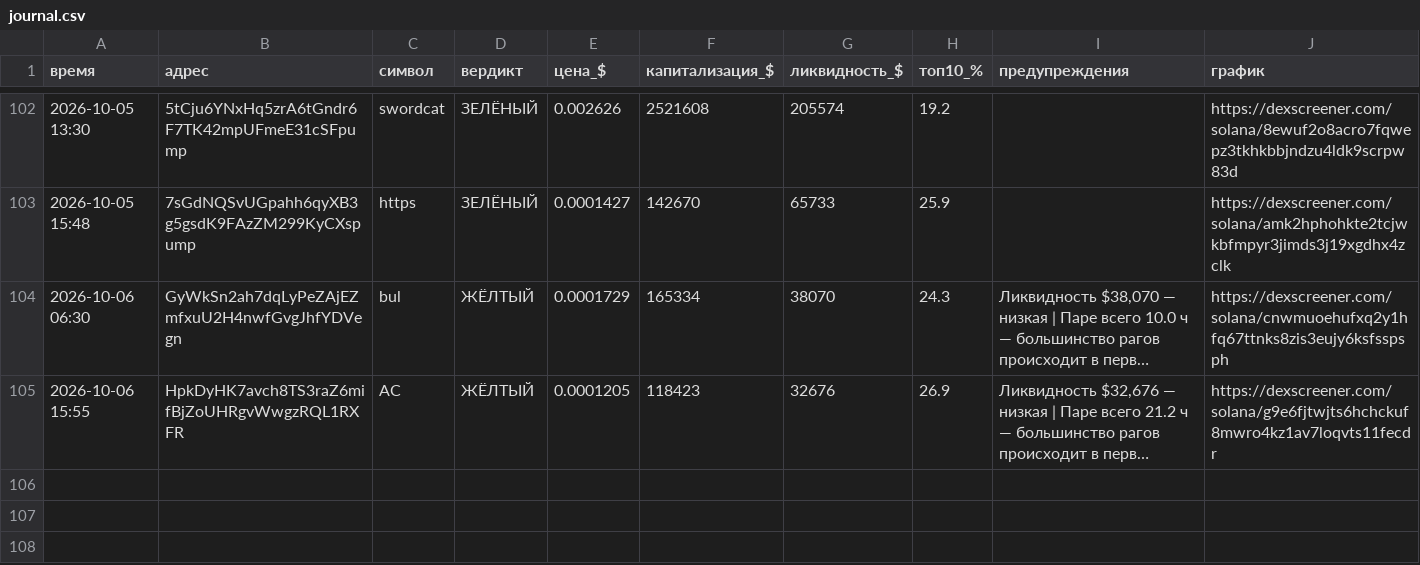
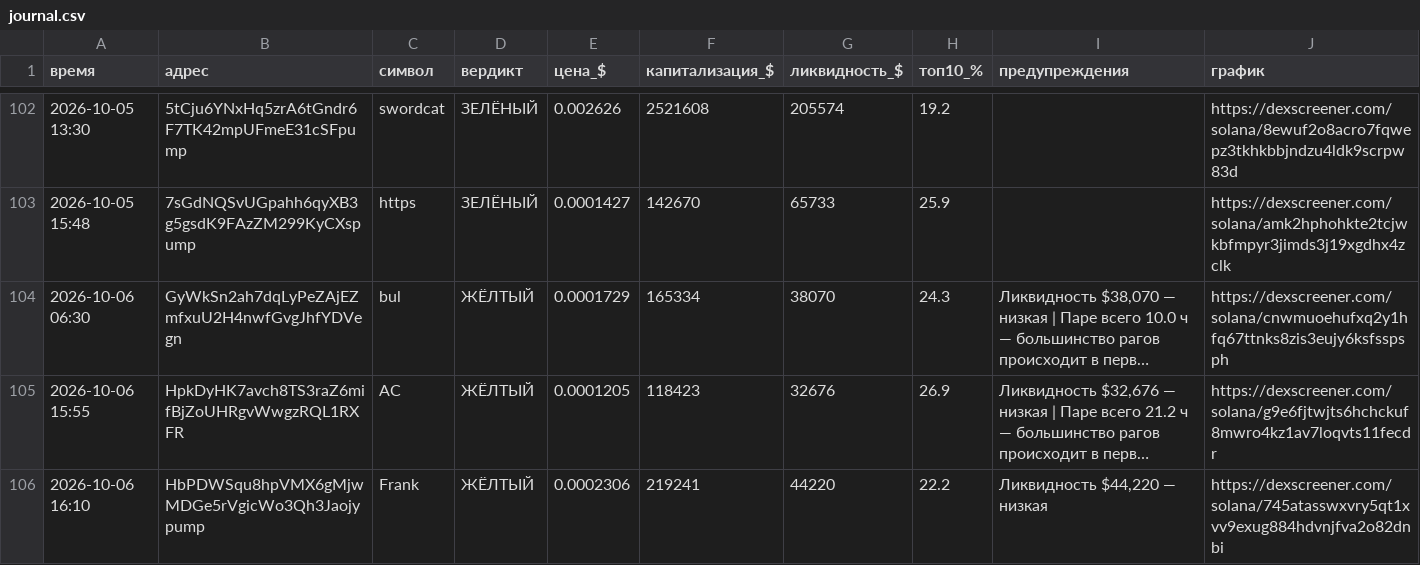
Before and after one commit to kovalkovulian-creator/crypto-scanner-github, a CSV file: journal.csv, drawn as a sheet; only a part is shown, gaps mark what is left out; long unchanged cells end in …; the diff names each change by its address in the sheet, - before the commit and + after, or states it on an @@ line.

```diff
--- a/journal.csv
+++ b/journal.csv
+row 106: 2026-10-06 16:10 | HbPDWSqu8hpVMX6gMjwMDGe5rVgicWo3Qh3Jaojypump | Frank | ЖЁЛТЫЙ | 0.0002306 | 219241 | 44220 | 22.2 | Ликвидность $44,220 — низкая | https://dexscreener.com/solana/745atasswxvry5qt1xvv9exug884hdvnjfva2o82dnbi
```
Also changed, not shown: 2 other files.
